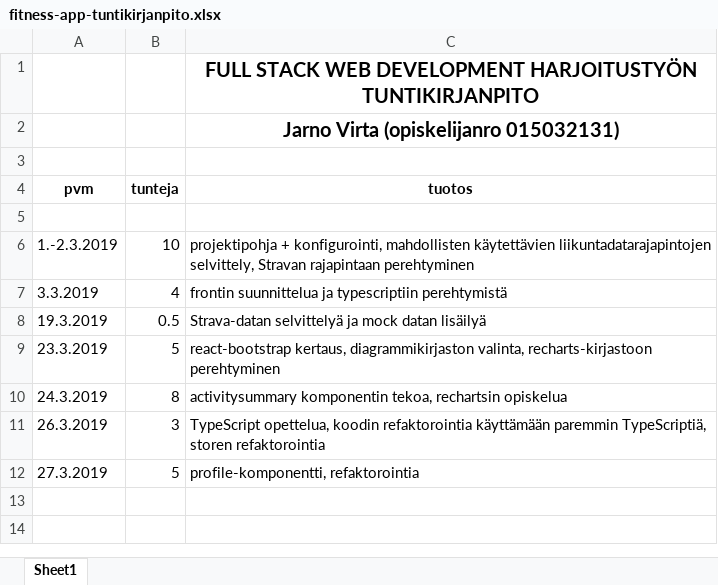
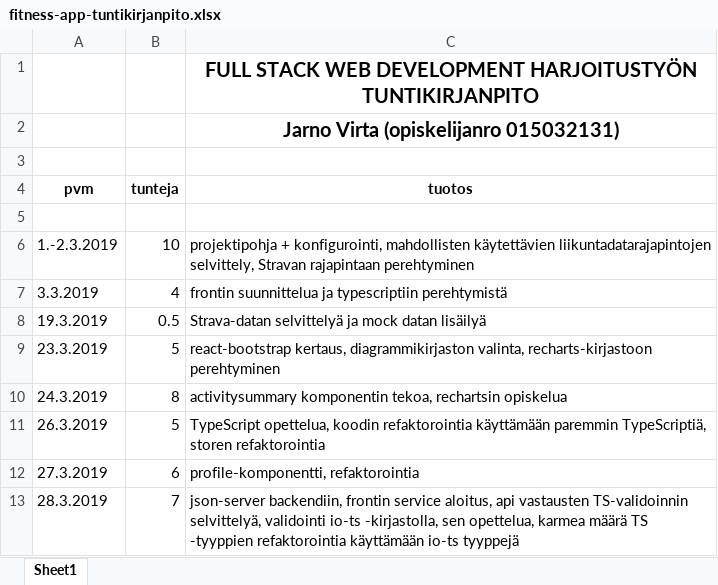
Before and after one commit to jarnovirta/activity-app-front, an Excel workbook: fitness-app-tuntikirjanpito.xlsx, sheet Sheet1, drawn as a sheet; values as stored, in another font and other column widths than the file's, no borders; the diff names each change by its address in the sheet, - before the commit and + after, or states it on an @@ line.

Commit message:
add io-ts for api response validation, refactor TS types for io-ts, add activities service getAll method

```diff
--- a/fitness-app-tuntikirjanpito.xlsx (sheet Sheet1)
+++ b/fitness-app-tuntikirjanpito.xlsx (sheet Sheet1)
-B11 (tunteja): 3
+B11 (tunteja): 5
-B12 (tunteja): 5
+B12 (tunteja): 6
+row 13: 28.3.2019 | 7 | json-server backendiin, frontin service aloitus, api vastausten TS-validoinnin selvittelyä, validointi io-ts -kirjastolla, sen opettelua, karmea määrä TS -tyyppien refaktorointia käyttämään io-ts tyyppejä
```
Also changed, not shown: 19 other files.
